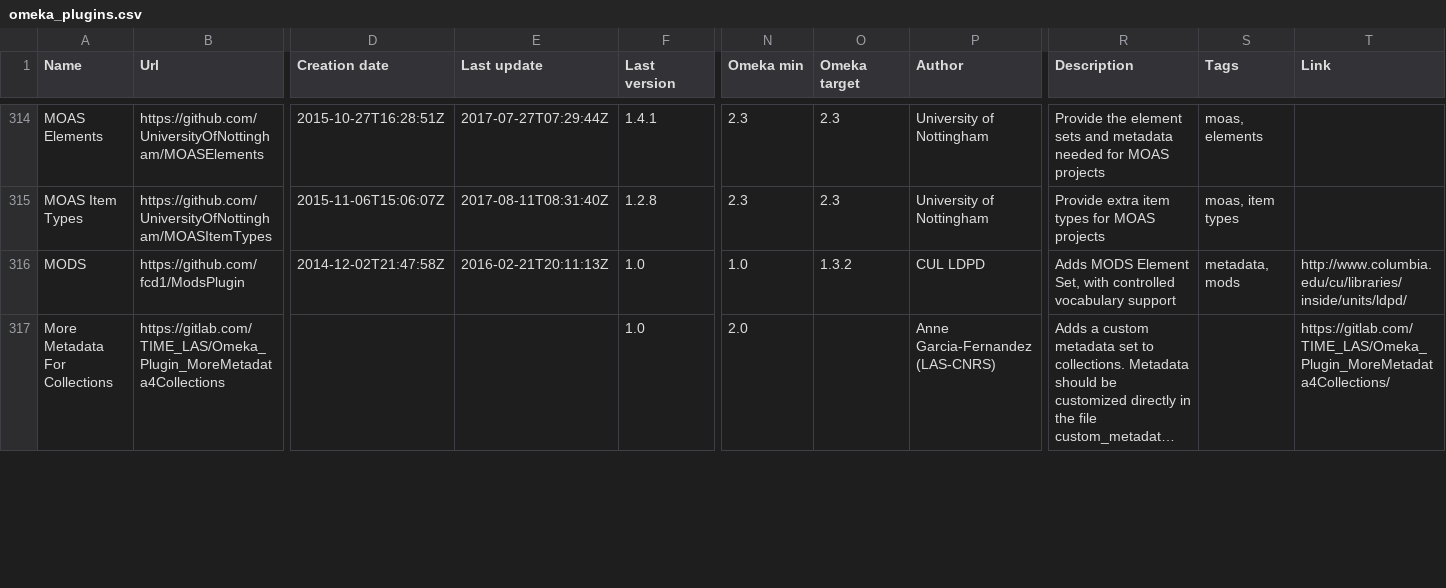
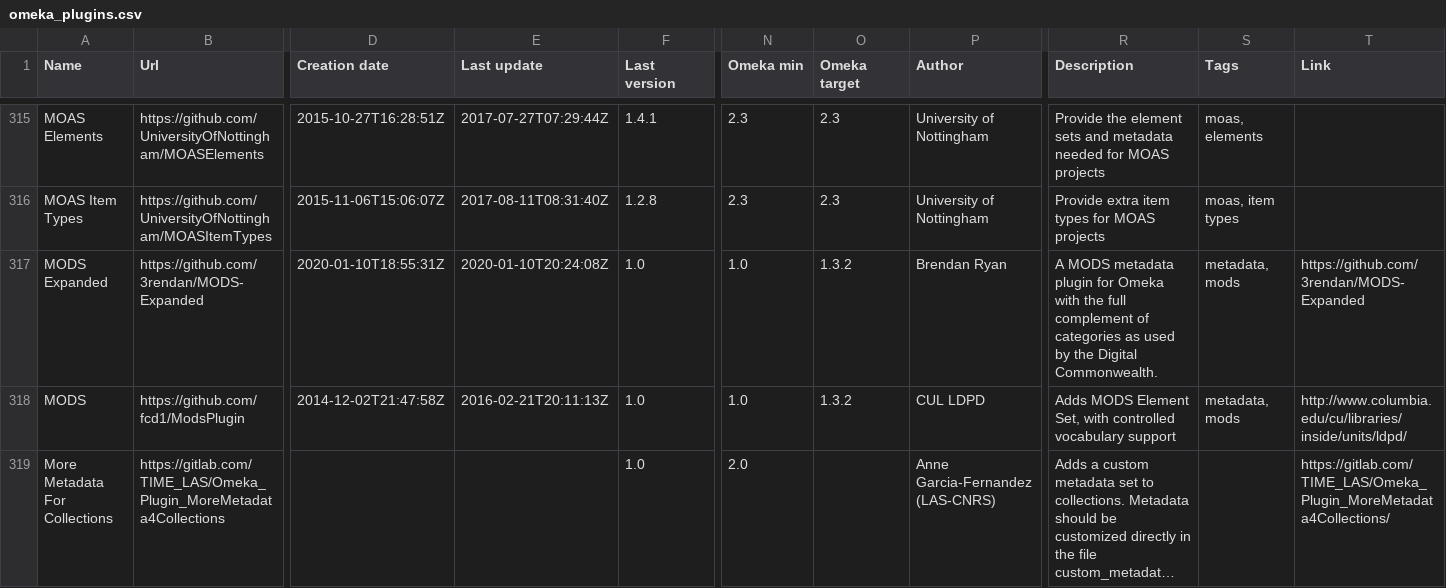
Before and after one commit to Daniel-KM/UpgradeToOmekaS, a CSV file: _data/omeka_plugins.csv, drawn as a sheet; only a part is shown, gaps mark what is left out; long unchanged cells end in …; rows hold the shown columns only; the diff covers the shown part only; the diff names each change by its address in the sheet, - before the commit and + after, or states it on an @@ line.

Commit message:
Updated lists.

```diff
--- a/_data/omeka_plugins.csv
+++ b/_data/omeka_plugins.csv
+row 317: MODS Expanded | https://github.com/3rendan/MODS-Expanded | 2020-01-10T18:55:31Z | 2020-01-10T20:24:08Z | 1.0 | 1.0 | 1.3.2 | Brendan Ryan | A MODS metadata plugin for Omeka with the full complement of categories as used by the Digital Commonwealth. | metadata, mods | https://github.com/3rendan/MODS-Expanded
```
Also changed, not shown: 1 added row and 5 edited cells elsewhere in this file, _data/omeka_s_modules.csv, _data/omeka_s_themes.csv.
